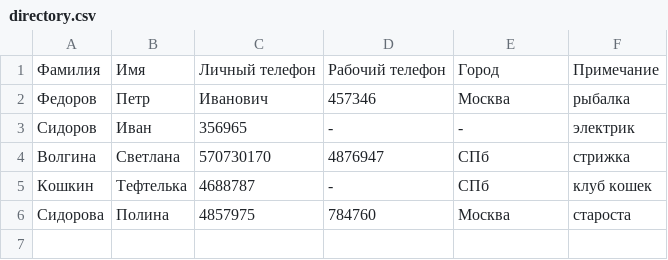
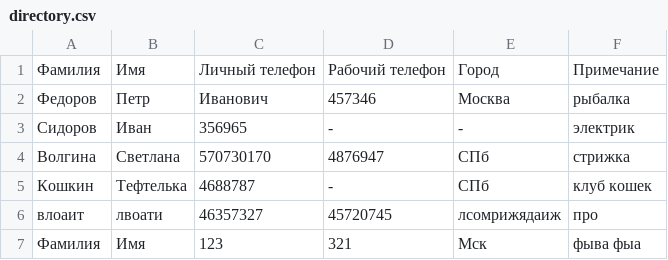
Before and after one commit to SilverXuz/python_DZ_9_bot, a CSV file: directory.csv, drawn as a sheet; removed rows and columns are numbered as before the commit, all else as after; the diff names each change by its address in the sheet, - before the commit and + after, or states it on an @@ line.

```diff
--- a/directory.csv
+++ b/directory.csv
-row 6: Сидорова | Полина | 4857975 | 784760 | Москва | староста
+row 6: влоаит | лвоати | 46357327 | 45720745 | лсомрижядаиж | про
+row 7: Фамилия | Имя | 123 | 321 | Мск | фыва фыа
```
Also changed, not shown: 6 other files.
